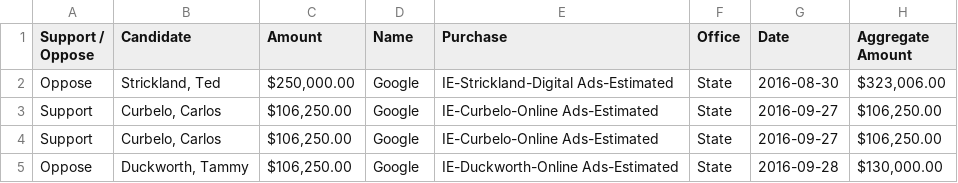
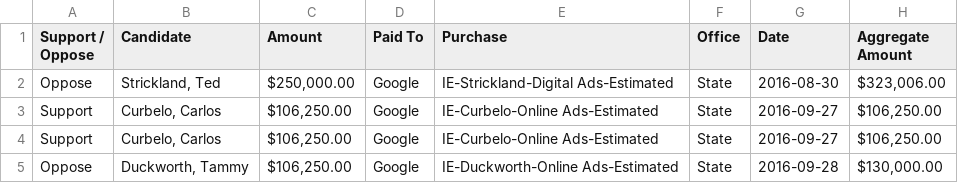
Before and after one commit to open-file/2016_US_Campaigns, a CSV file: Tech_Giants_US_2016.csv, drawn as a sheet; only a part is shown.

Commit message:
Rename column

```diff
--- a/Tech_Giants_US_2016.csv
+++ b/Tech_Giants_US_2016.csv
@@ -1,2 +1,2 @@
-Support / Oppose,Candidate,Amount,Name,Purchase,Office,Date,Aggregate Amount
+Support / Oppose,Candidate,Amount,Paid To,Purchase,Office,Date,Aggregate Amount
 Oppose,"Strickland, Ted","$250,000.00",Google,IE-Strickland-Digital Ads-Estimated,State,2016-08-30,"$323,006.00"
```
